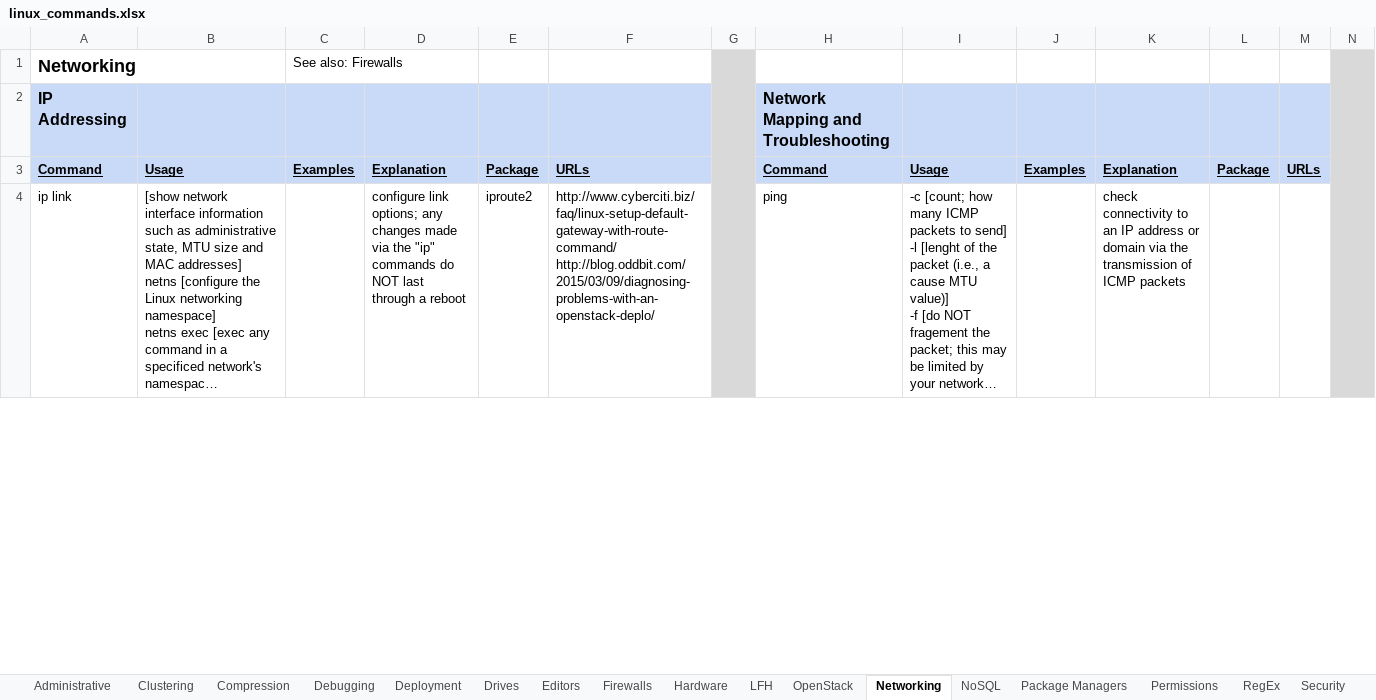
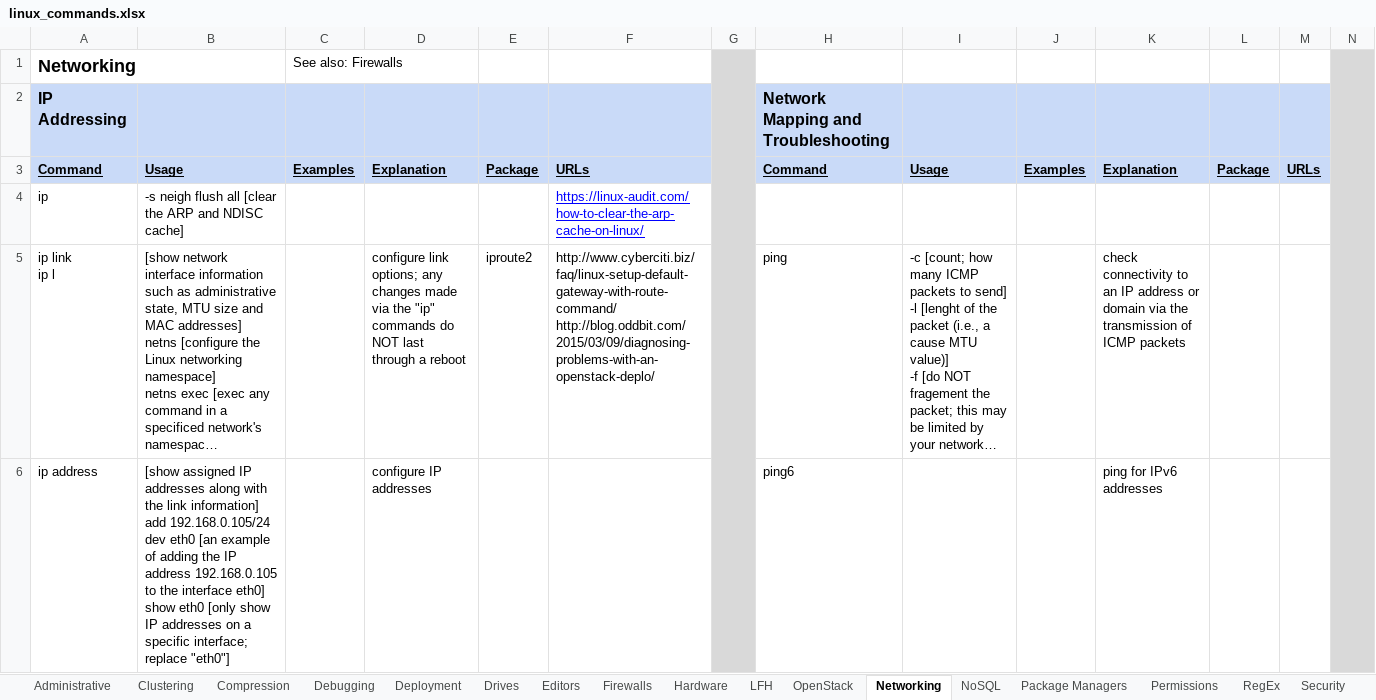
Before and after one commit to LukeShortCloud/rootpages, an Excel workbook: linux_commands.xlsx, sheet Networking, drawn as a sheet; only a part is shown; long unchanged cells end in …; values as stored, in another font and other column widths than the file's, no borders; charts and pictures not drawn; addresses are those after the commit; rows hold the shown columns only; ↵ is a line break in a cell; the diff covers the shown part only; the diff names each change by its address in the sheet, - before the commit and + after, or states it on an @@ line.

```diff
--- a/linux_commands.xlsx (sheet Networking)
+++ b/linux_commands.xlsx (sheet Networking)
+row 4: ip | -s neigh flush all [clear the ARP and NDISC cache] |  |  |  | https://linux-audit.com/how-to-clear-the-arp-cache-on-linux/
-A5 (IP Addressing): ip link
+A5 (IP Addressing): ip link ↵ ip l
+row 6: ip address | [show assigned IP addresses along with the link information] ↵ add 192.168.0.105/24 dev eth0 [an example of adding the IP address 192.168.0.105 to the interface eth0] ↵ show eth0 [only show IP addresses on a specific interface; replace "eth0"] |  | configure IP addresses |  |  |  | ping6 |  |  | ping for IPv6 addresses
```
Also changed, not shown: 2 added rows and 20 edited cells elsewhere in this sheet, sheet Drives, sheet Shell, sheet Hardware, sheet Administrative, sheet Package Managers, sheet Deployment, 10 more sheets, 7 other files.
